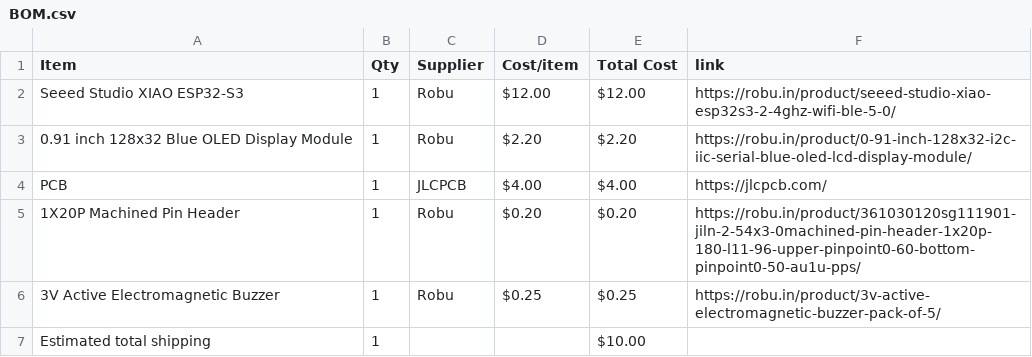
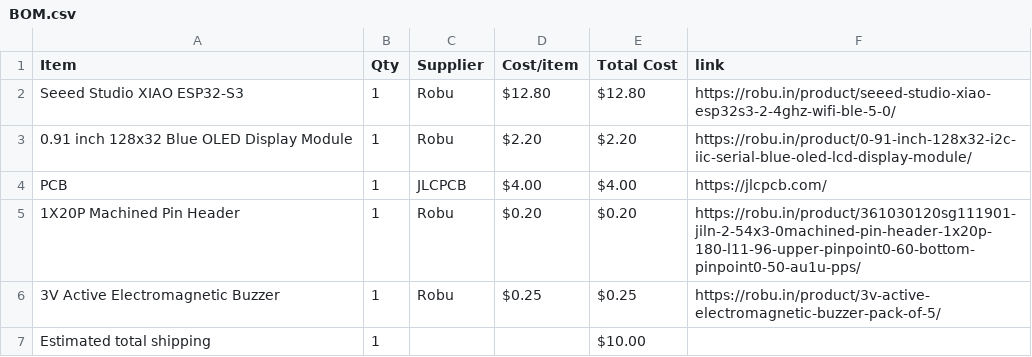
Before and after one commit to wldd22/tetra-clock, a CSV file: BOM.csv, drawn as a sheet.

Commit message:
Sync Tetra Clock from Half Life

```diff
--- a/BOM.csv
+++ b/BOM.csv
@@ -1,3 +1,3 @@
 Item,Qty,Supplier,Cost/item,Total Cost,link
-Seeed Studio XIAO ESP32-S3,1,Robu,$12.00,$12.00,https://robu.in/product/seeed-studio-xiao-esp32s3-2-4ghz-wifi-ble-5-0/
+Seeed Studio XIAO ESP32-S3,1,Robu,$12.80,$12.80,https://robu.in/product/seeed-studio-xiao-esp32s3-2-4ghz-wifi-ble-5-0/
 0.91 inch 128x32 Blue OLED Display Module,1,Robu,$2.20,$2.20,https://robu.in/product/0-91-inch-128x32-i2c-iic-serial-blue-oled-lcd-display-module/
```
